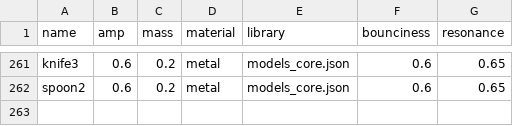
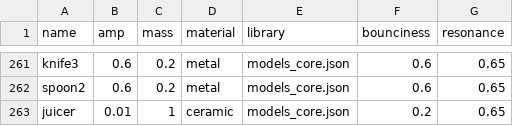
Before and after one commit to threedworld-mit/tdw, a CSV file: Python/tdw/py_impact/objects.csv, drawn as a sheet; only a part is shown, gaps mark what is left out; the diff names each change by its address in the sheet, - before the commit and + after, or states it on an @@ line.

Commit message:
minor audio info update

```diff
--- a/Python/tdw/py_impact/objects.csv
+++ b/Python/tdw/py_impact/objects.csv
+row 263: juicer | 0.01 | 1 | ceramic | models_core.json | 0.2 | 0.65
```
